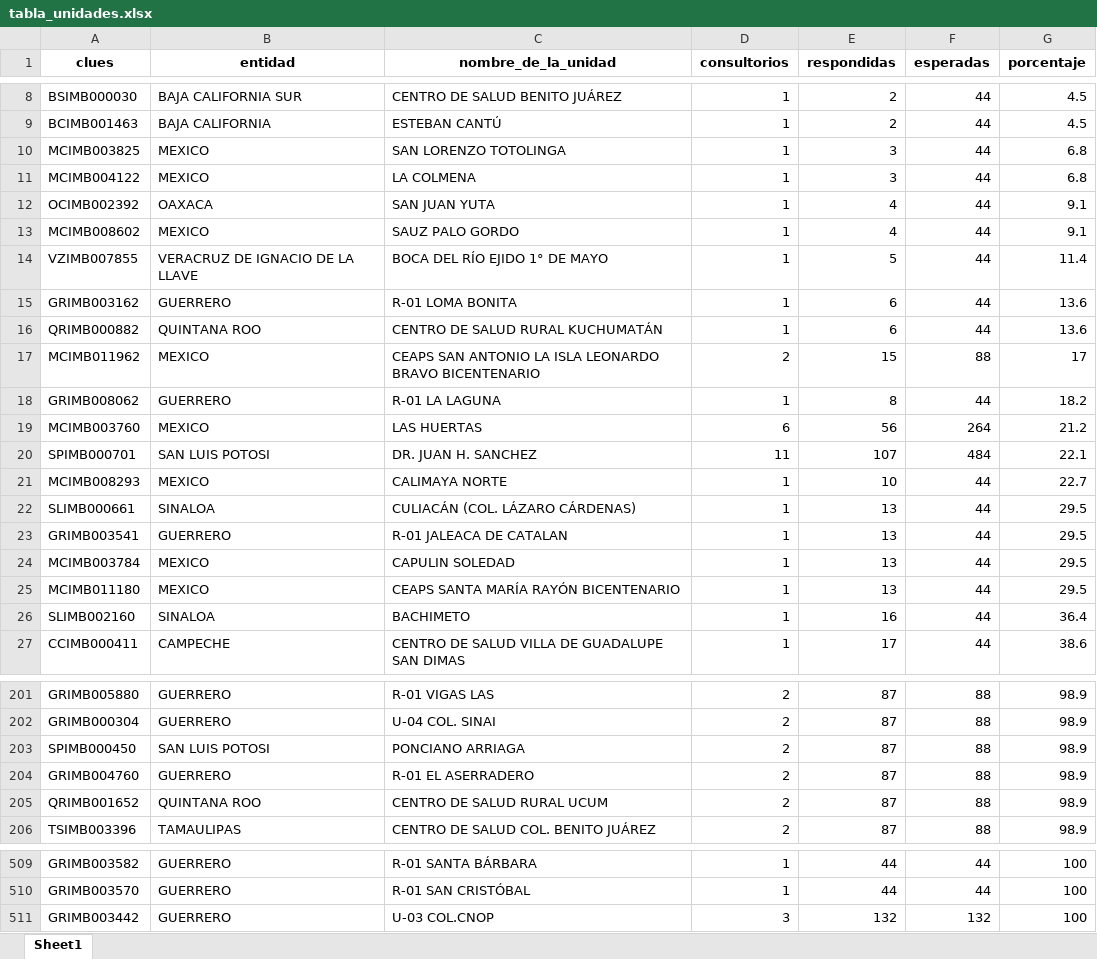
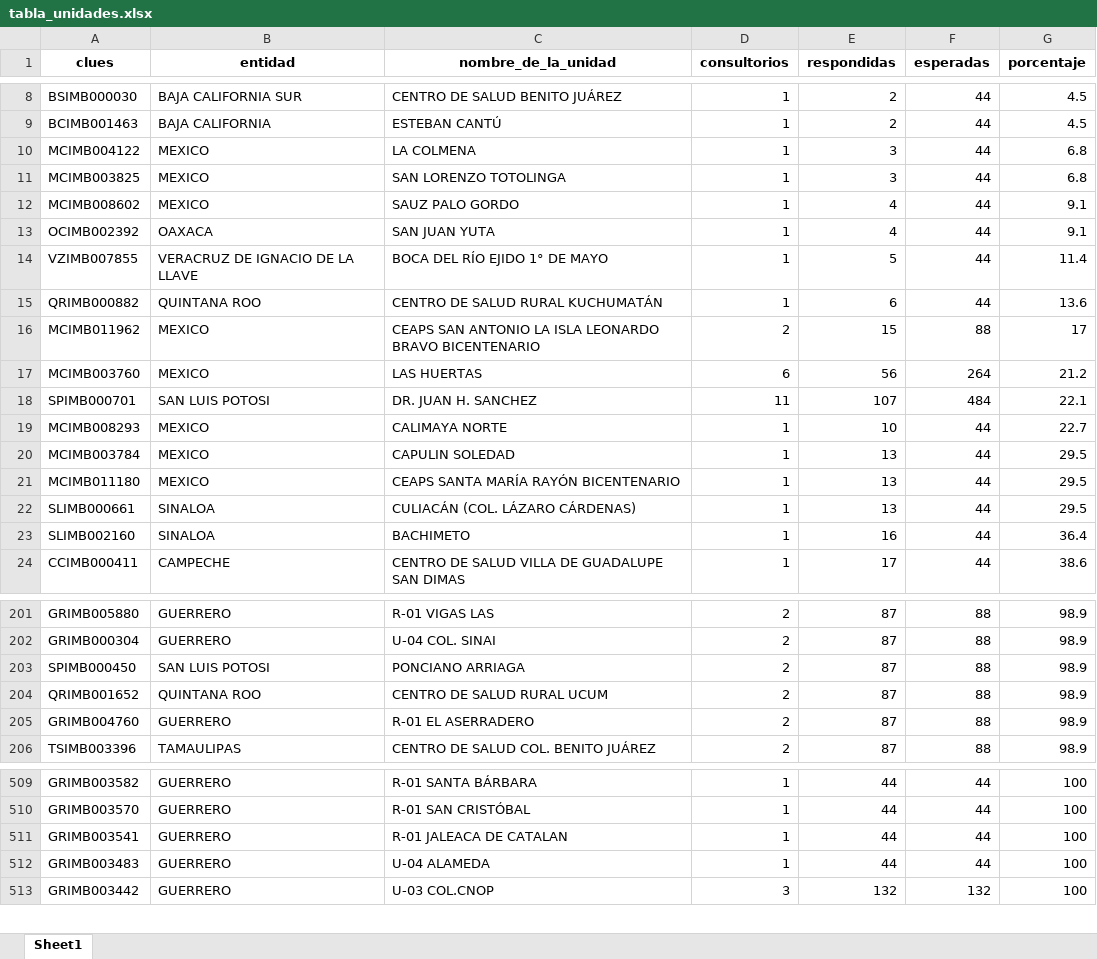
Before and after one commit to servicios-imss-b/informe--de-ang, an Excel workbook: tabla_unidades.xlsx, sheet Sheet1, drawn as a sheet; only a part is shown, gaps mark what is left out; values as stored, in another font and other column widths than the file's, no borders; removed rows and columns are numbered as before the commit, all else as after; the diff covers the shown part only; the diff names each change by its address in the sheet, - before the commit and + after, or states it on an @@ line.

```diff
--- a/tabla_unidades.xlsx (sheet Sheet1)
+++ b/tabla_unidades.xlsx (sheet Sheet1)
@@ row 11 moved to row 10: MCIMB004122 @@
@@ row 13 moved to row 12: MCIMB008602 @@
-row 15: GRIMB003162 | GUERRERO | R-01 LOMA BONITA | 1 | 6 | 44 | 13.6
-row 18: GRIMB008062 | GUERRERO | R-01 LA LAGUNA | 1 | 8 | 44 | 18.2
-row 23: GRIMB003541 | GUERRERO | R-01 JALEACA DE CATALAN | 1 | 13 | 44 | 29.5
@@ row 205 moved to row 204: QRIMB001652 @@
+row 511: GRIMB003541 | GUERRERO | R-01 JALEACA DE CATALAN | 1 | 44 | 44 | 100
+row 512: GRIMB003483 | GUERRERO | U-04 ALAMEDA | 1 | 44 | 44 | 100
```
Also changed, not shown: 7 added rows, 4 removed rows, 114 moved rows and 2 edited cells elsewhere in this sheet, tabla_avance.xlsx, tabla_entidades.xlsx, 1 other file.
